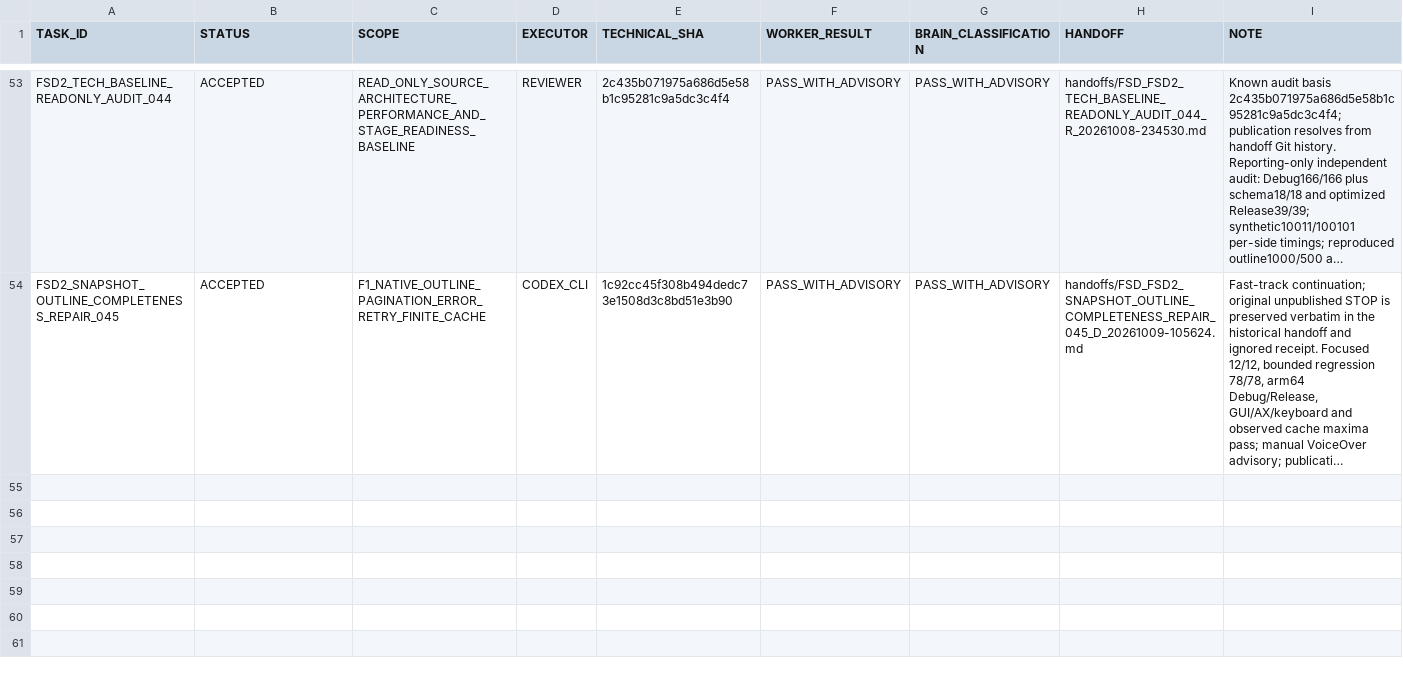
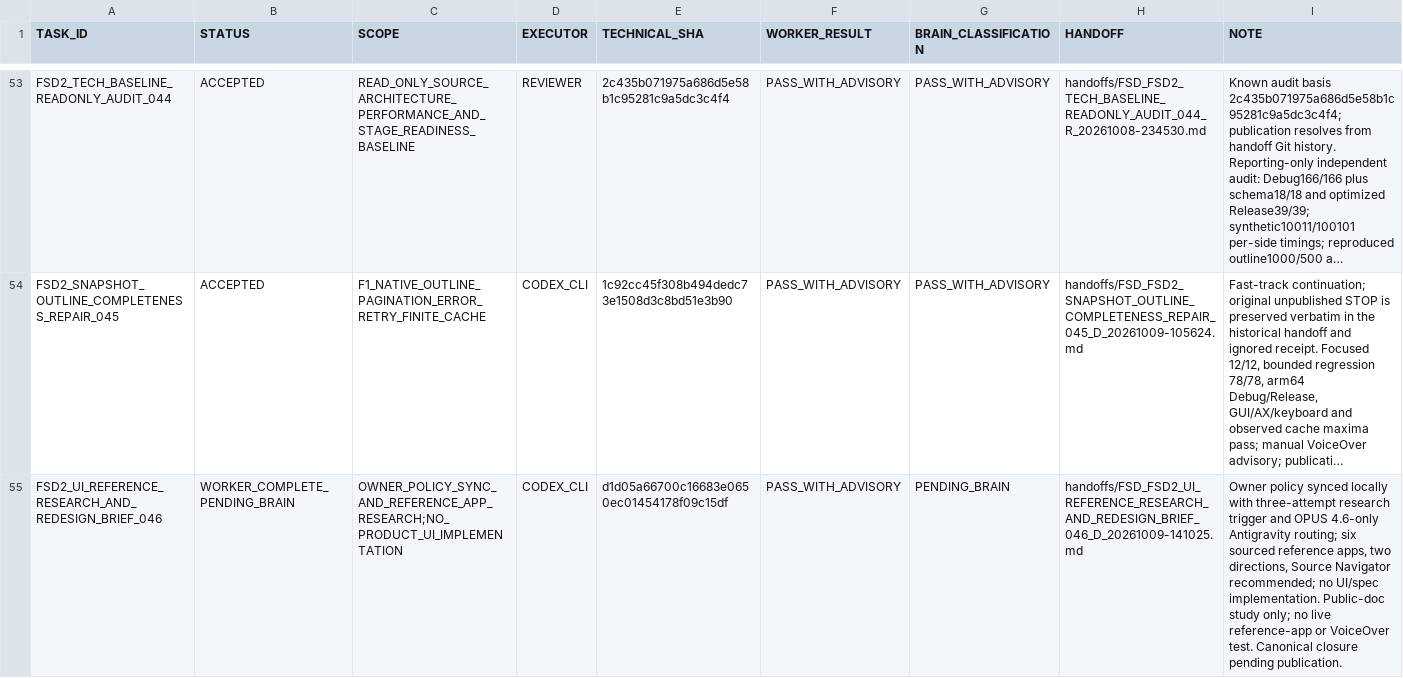
Before and after one commit to cenvu/FSD, a TSV file: STATE/TASK_LEDGER.tsv, drawn as a sheet; only a part is shown, gaps mark what is left out; long unchanged cells end in …; the diff names each change by its address in the sheet, - before the commit and + after, or states it on an @@ line.

Commit message:
docs: sync owner policy and add UI research brief

```diff
--- a/STATE/TASK_LEDGER.tsv
+++ b/STATE/TASK_LEDGER.tsv
+row 55: FSD2_UI_REFERENCE_RESEARCH_AND_REDESIGN_BRIEF_046 | WORKER_COMPLETE_PENDING_BRAIN | OWNER_POLICY_SYNC_AND_REFERENCE_APP_RESEARCH;NO_PRODUCT_UI_IMPLEMENTATION | CODEX_CLI | d1d05a66700c16683e0650ec01454178f09c15df | PASS_WITH_ADVISORY | PENDING_BRAIN | handoffs/FSD_FSD2_UI_REFERENCE_RESEARCH_AND_REDESIGN_BRIEF_046_D_20261009-141025.md | Owner policy synced locally with three-attempt research trigger and OPUS 4.6-only Antigravity routing; six sourced reference apps, two directions, Source Navigator recommended; no UI/spec implementation. Public-doc study only; no live reference-app or VoiceOver test. Canonical closure pending publication.
```
Also changed, not shown: 6 other files.
